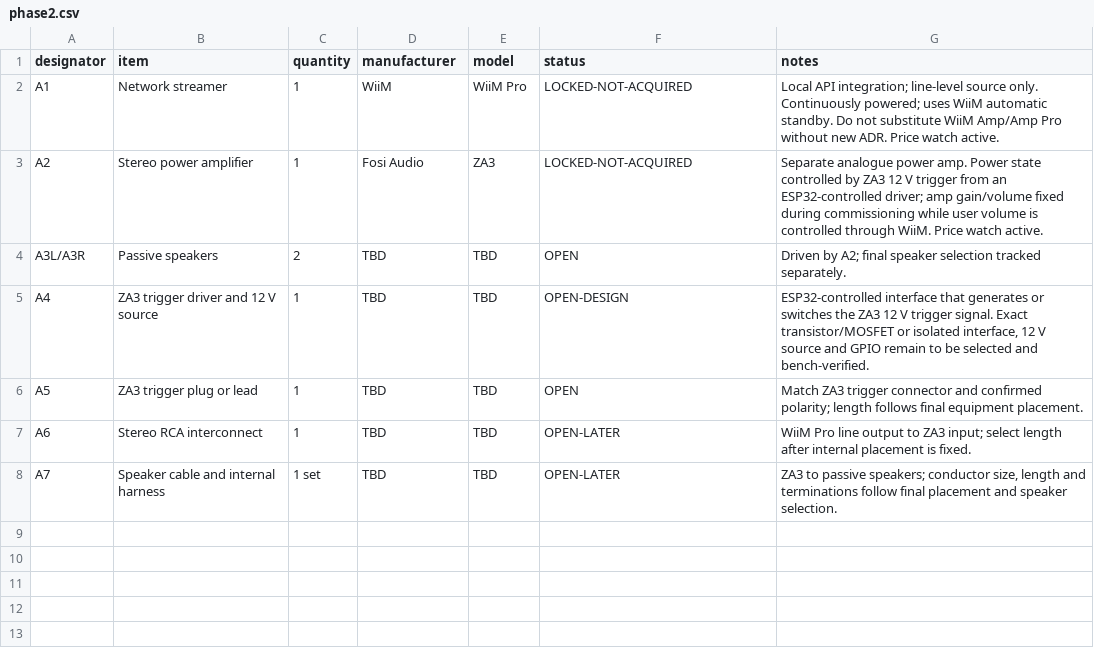
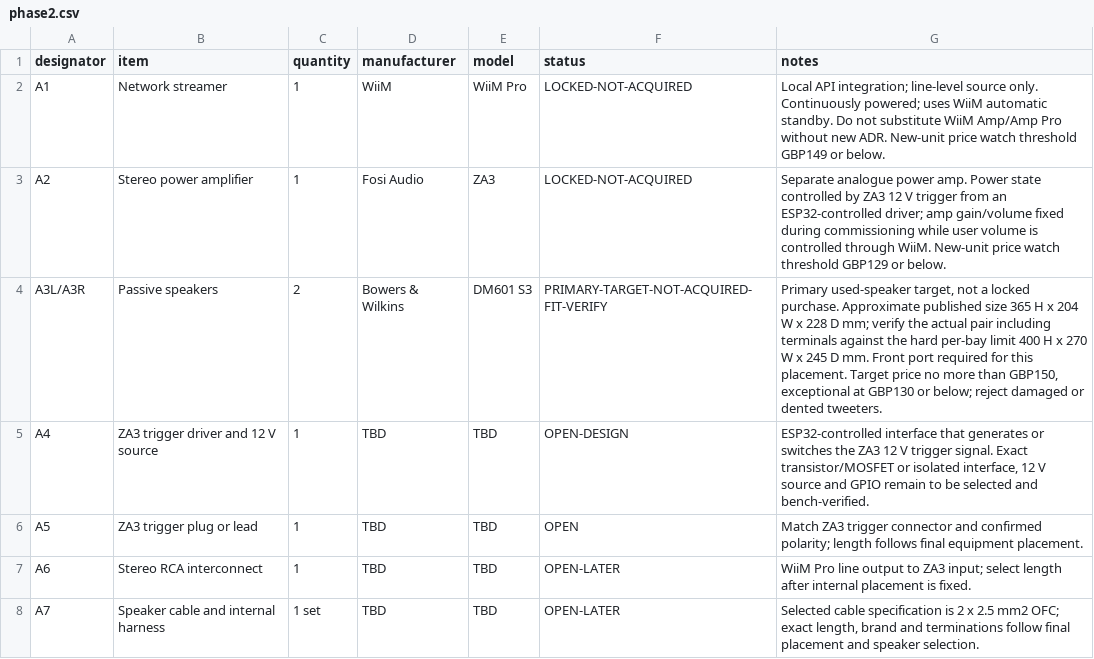
Before and after one commit to LeweeLewee/Decca, a CSV file: hardware/BOM/phase2.csv, drawn as a sheet.

```diff
--- a/hardware/BOM/phase2.csv
+++ b/hardware/BOM/phase2.csv
@@ -1,5 +1,5 @@
 designator,item,quantity,manufacturer,model,status,notes
-A1,Network streamer,1,WiiM,WiiM Pro,LOCKED-NOT-ACQUIRED,"Local API integration; line-level source only. Continuously powered; uses WiiM automatic standby. Do not substitute WiiM Amp/Amp Pro without new ADR. Price watch active."
-A2,Stereo power amplifier,1,Fosi Audio,ZA3,LOCKED-NOT-ACQUIRED,"Separate analogue power amp. Power state controlled by ZA3 12 V trigger from an ESP32-controlled driver; amp gain/volume fixed during commissioning while user volume is controlled through WiiM. Price watch active."
-A3L/A3R,Passive speakers,2,TBD,TBD,OPEN,"Driven by A2; final speaker selection tracked separately."
+A1,Network streamer,1,WiiM,WiiM Pro,LOCKED-NOT-ACQUIRED,"Local API integration; line-level source only. Continuously powered; uses WiiM automatic standby. Do not substitute WiiM Amp/Amp Pro without new ADR. New-unit price watch threshold GBP149 or below."
+A2,Stereo power amplifier,1,Fosi Audio,ZA3,LOCKED-NOT-ACQUIRED,"Separate analogue power amp. Power state controlled by ZA3 12 V trigger from an ESP32-controlled driver; amp gain/volume fixed during commissioning while user volume is controlled through WiiM. New-unit price watch threshold GBP129 or below."
+A3L/A3R,Passive speakers,2,Bowers & Wilkins,DM601 S3,PRIMARY-TARGET-NOT-ACQUIRED-FIT-VERIFY,"Primary used-speaker target, not a locked purchase. Approximate published size 365 H x 204 W x 228 D mm; verify the actual pair including terminals against the hard per-bay limit 400 H x 270 W x 245 D mm. Front port required for this placement. Target price no more than GBP150, exceptional at GBP130 or below; reject damaged or dented tweeters."
 A4,ZA3 trigger driver and 12 V source,1,TBD,TBD,OPEN-DESIGN,"ESP32-controlled interface that generates or switches the ZA3 12 V trigger signal. Exact transistor/MOSFET or isolated interface, 12 V source and GPIO remain to be selected and bench-verified."
@@ -7,2 +7,2 @@ A5,ZA3 trigger plug or lead,1,TBD,TBD,OPEN,"Match ZA3 trigger connector and conf
 A6,Stereo RCA interconnect,1,TBD,TBD,OPEN-LATER,"WiiM Pro line output to ZA3 input; select length after internal placement is fixed."
-A7,Speaker cable and internal harness,1 set,TBD,TBD,OPEN-LATER,"ZA3 to passive speakers; conductor size, length and terminations follow final placement and speaker selection."
+A7,Speaker cable and internal harness,1 set,TBD,TBD,OPEN-LATER,"Selected cable specification is 2 x 2.5 mm2 OFC; exact length, brand and terminations follow final placement and speaker selection."
```
Also changed, not shown: hardware/BOM/phase1.csv, 4 other files.
